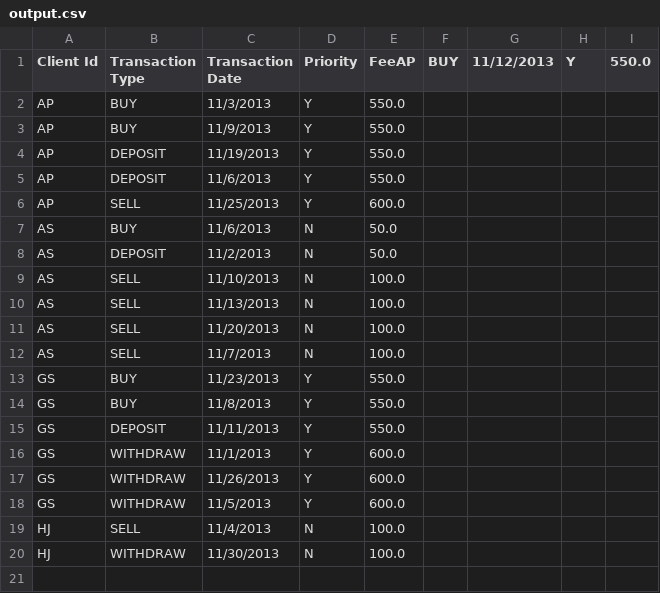
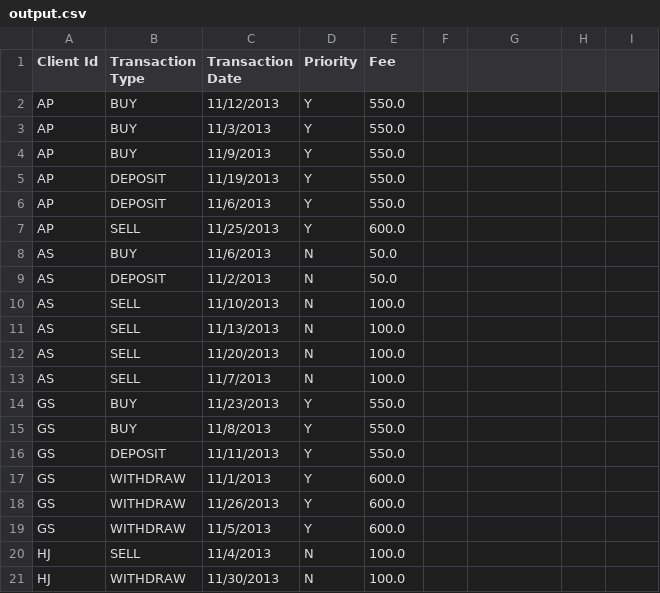
Before and after one commit to shrey-jain/pjp2.0, a CSV file: output.csv, drawn as a sheet.

```diff
--- a/output.csv
+++ b/output.csv
@@ -1,2 +1,3 @@
-Client Id,Transaction Type,Transaction Date,Priority,FeeAP,BUY,11/12/2013,Y,550.0
+Client Id,Transaction Type,Transaction Date,Priority,Fee
+AP,BUY,11/12/2013,Y,550.0
 AP,BUY,11/3/2013,Y,550.0
```
Also changed, not shown: 1 other file.
